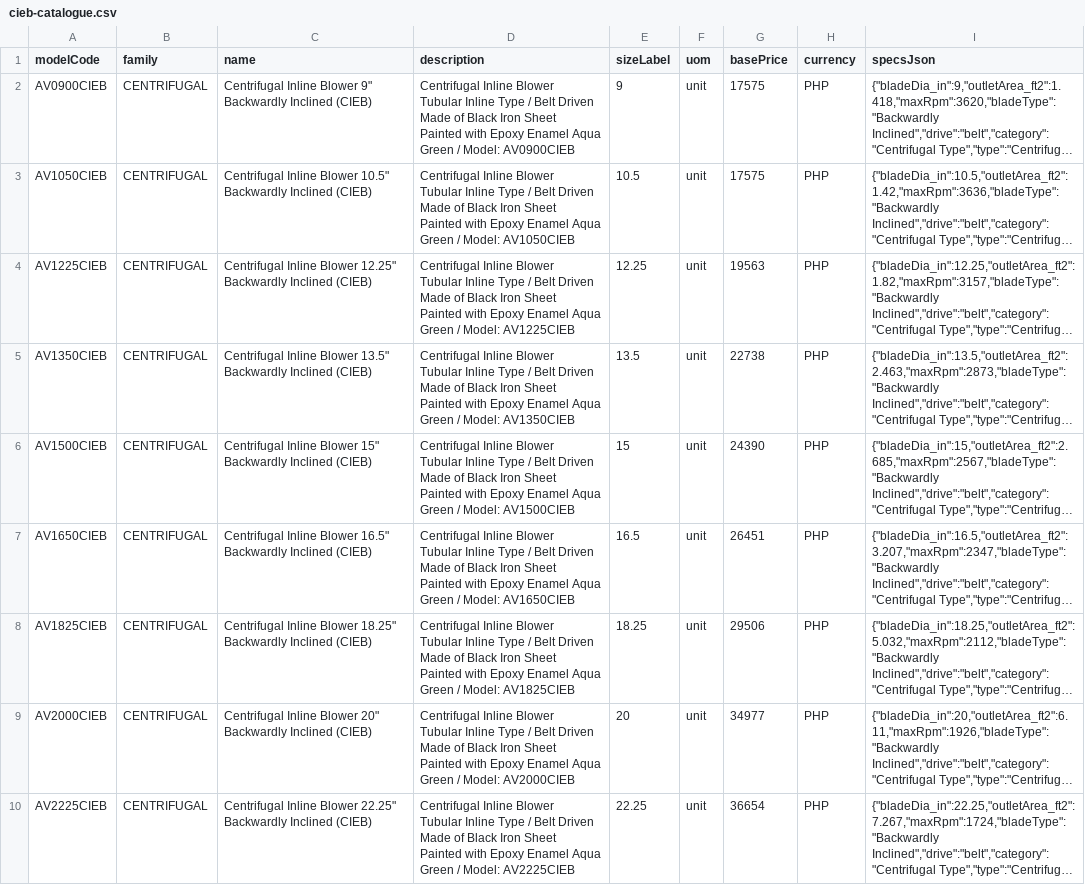
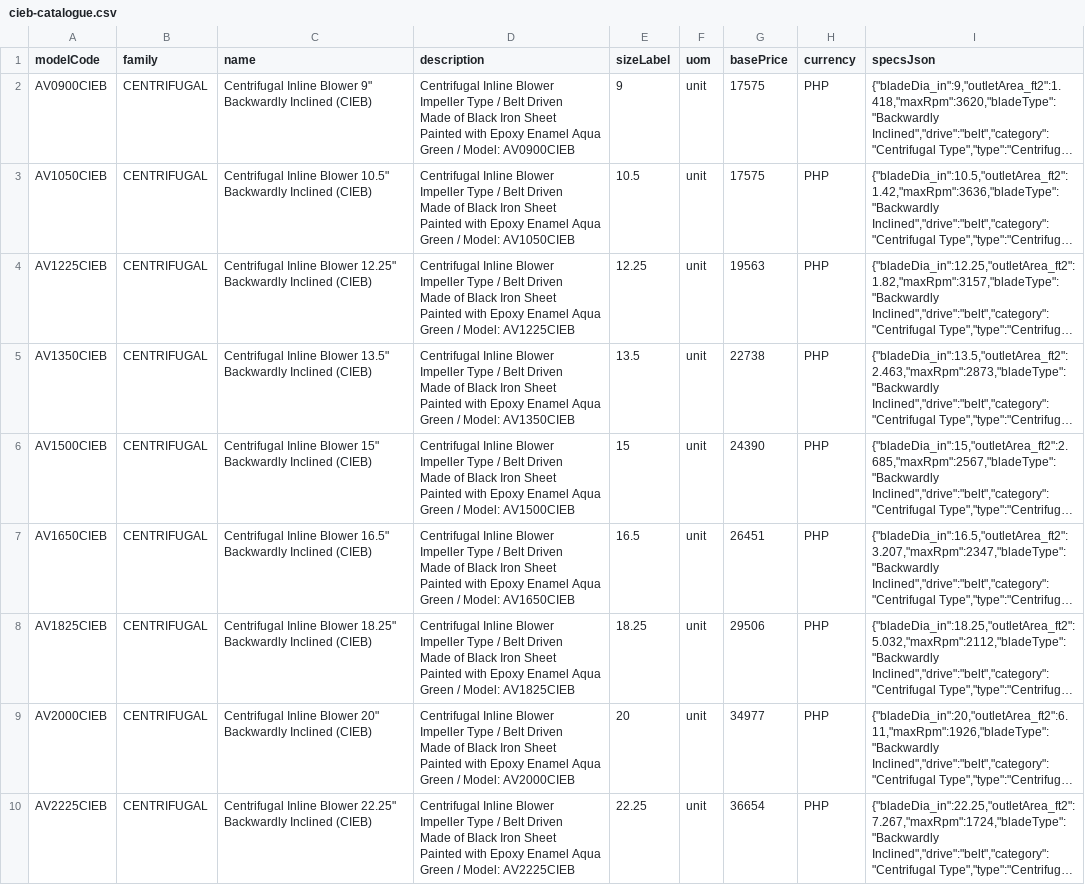
Before and after one commit to aeroventmarketing-ctrl/automated-quotation, a CSV file: scripts/out/cieb-catalogue.csv, drawn as a sheet; only a part is shown; long unchanged cells end in …; ↵ is a line break in a cell; the diff covers the shown part only; the diff names each change by its address in the sheet, - before the commit and + after, or states it on an @@ line.

```diff
--- a/scripts/out/cieb-catalogue.csv
+++ b/scripts/out/cieb-catalogue.csv
-D2 (description): …Inline Blower ↵ Tubular Inline Type /…
+D2 (description): …Inline Blower ↵ Impeller Type /…
-D3 (description): …Inline Blower ↵ Tubular Inline Type /…
+D3 (description): …Inline Blower ↵ Impeller Type /…
-D4 (description): …Inline Blower ↵ Tubular Inline Type /…
+D4 (description): …Inline Blower ↵ Impeller Type /…
-D5 (description): …Inline Blower ↵ Tubular Inline Type /…
+D5 (description): …Inline Blower ↵ Impeller Type /…
-D6 (description): …Inline Blower ↵ Tubular Inline Type /…
+D6 (description): …Inline Blower ↵ Impeller Type /…
-D7 (description): …Inline Blower ↵ Tubular Inline Type /…
+D7 (description): …Inline Blower ↵ Impeller Type /…
-D8 (description): …Inline Blower ↵ Tubular Inline Type /…
+D8 (description): …Inline Blower ↵ Impeller Type /…
-D9 (description): …Inline Blower ↵ Tubular Inline Type /…
+D9 (description): …Inline Blower ↵ Impeller Type /…
-D10 (description): …Inline Blower ↵ Tubular Inline Type /…
+D10 (description): …Inline Blower ↵ Impeller Type /…
```
Also changed, not shown: 8 edited cells elsewhere in this file, 2 other files.
